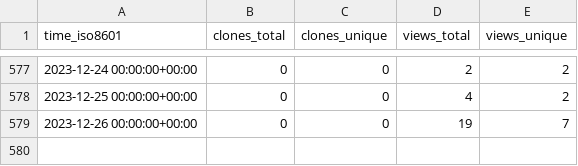
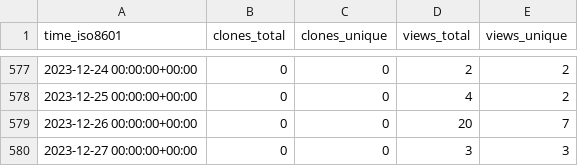
Before and after one commit to slacgismo/ghrs-data, a CSV file: slacgismo/gridlabd/ghrs-data/views_clones_aggregate.csv, drawn as a sheet; only a part is shown, gaps mark what is left out.

```diff
--- a/slacgismo/gridlabd/ghrs-data/views_clones_aggregate.csv
+++ b/slacgismo/gridlabd/ghrs-data/views_clones_aggregate.csv
@@ -578,2 +578,3 @@ time_iso8601,clones_total,clones_unique,views_total,views_unique
 2023-12-25 00:00:00+00:00,0,0,4,2
-2023-12-26 00:00:00+00:00,0,0,19,7
+2023-12-26 00:00:00+00:00,0,0,20,7
+2023-12-27 00:00:00+00:00,0,0,3,3
```
Also changed, not shown: 1 other file.
